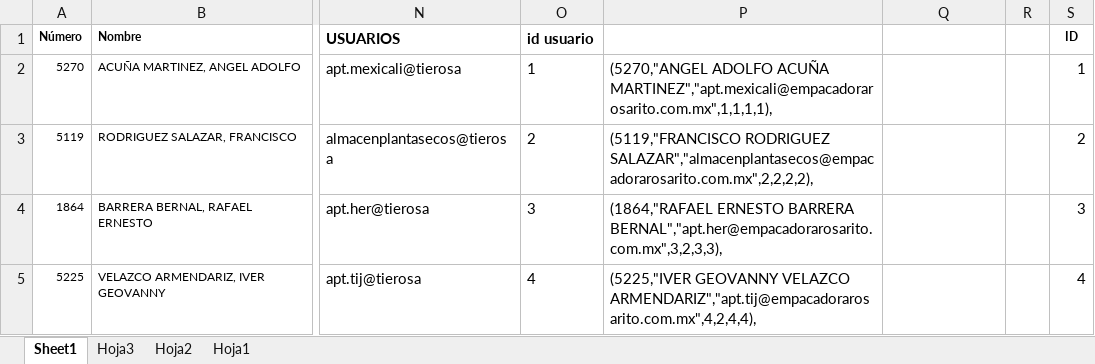
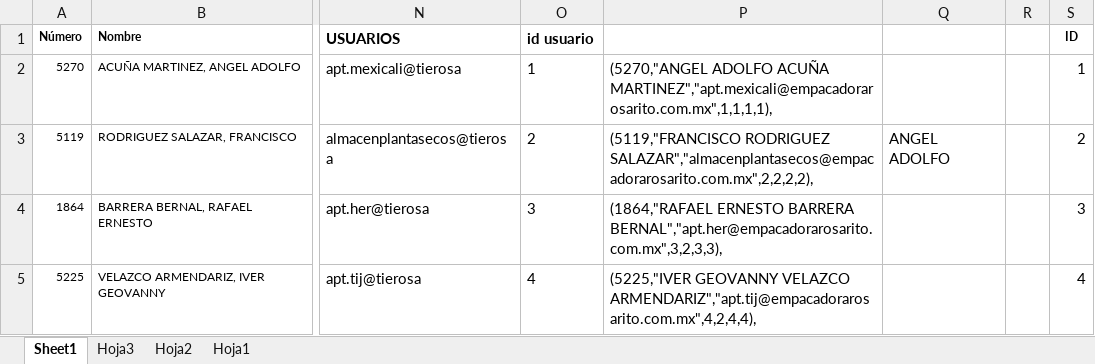
Before and after one commit to juggernutes/tikets, an Excel workbook: ACTIVOS EROSA 29 Abr 25.xlsx, sheet Sheet1, drawn as a sheet; only a part is shown, gaps mark what is left out; values as stored, in another font and other column widths than the file's, no borders; the diff names each change by its address in the sheet, - before the commit and + after, or states it on an @@ line.

```diff
--- a/ACTIVOS EROSA 29 Abr 25.xlsx (sheet Sheet1)
+++ b/ACTIVOS EROSA 29 Abr 25.xlsx (sheet Sheet1)
-Q3: (empty)
+Q3: ANGEL ADOLFO
```
Also changed, not shown: 7 other files.
